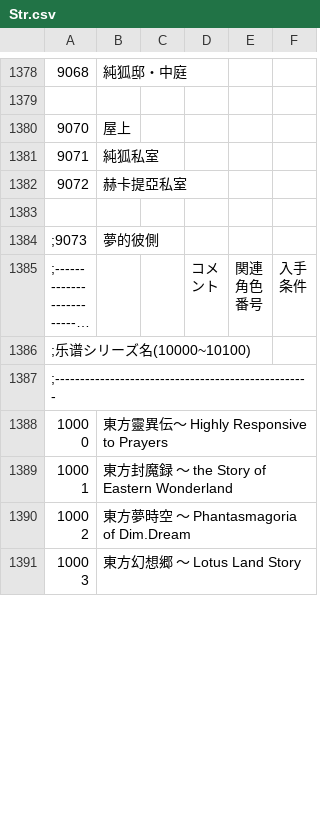
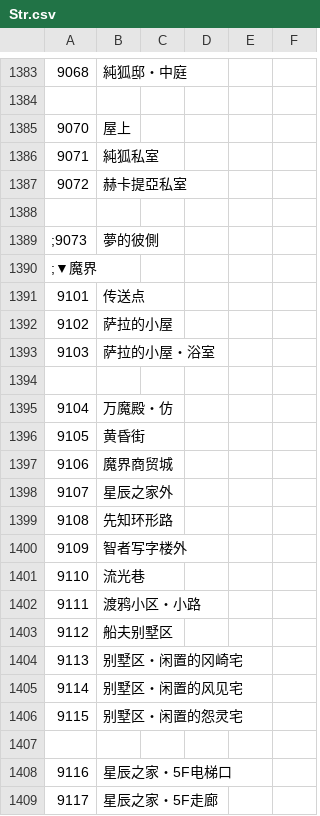
Before and after one commit to Paradox-Phenomenon/EraTW-Magic_DLC, a CSV file: CSV/Str.csv, drawn as a sheet; only a part is shown, gaps mark what is left out; the shorter side is filled out with more unchanged rows; long unchanged cells end in …; the diff covers the shown part only; the diff names each change by its address in the sheet, - before the commit and + after, or states it on an @@ line.

```diff
--- a/CSV/Str.csv
+++ b/CSV/Str.csv
+row 1390: ;▼魔界
+row 1391: 9101 | 传送点
+row 1392: 9102 | 萨拉的小屋
+row 1393: 9103 | 萨拉的小屋・浴室
+row 1394: (empty)
+row 1395: 9104 | 万魔殿・仿
+row 1396: 9105 | 黄昏街
+row 1397: 9106 | 魔界商贸城
+row 1398: 9107 | 星辰之家外
+row 1399: 9108 | 先知环形路
+row 1400: 9109 | 智者写字楼外
+row 1401: 9110 | 流光巷
+row 1402: 9111 | 渡鸦小区・小路
+row 1403: 9112 | 船夫别墅区
+row 1404: 9113 | 别墅区・闲置的冈崎宅
+row 1405: 9114 | 别墅区・闲置的风见宅
+row 1406: 9115 | 别墅区・闲置的怨灵宅
+row 1407: (empty)
+row 1408: 9116 | 星辰之家・5F电梯口
+row 1409: 9117 | 星辰之家・5F走廊
```
Also changed, not shown: 77 added rows and 3 edited cells elsewhere in this file, 11 other files.
